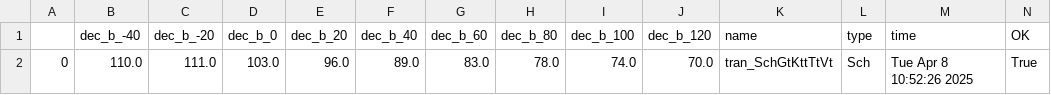
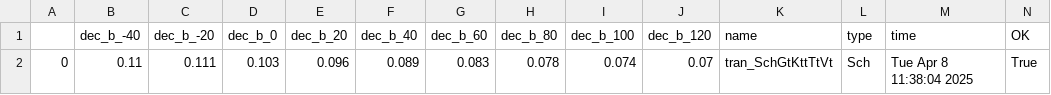
Before and after one commit to analogicus/jnw_gr04_sky130a, a CSV file: sim/Comparator/results/tran_Sch_typical.csv, drawn as a sheet.

```diff
--- a/sim/Comparator/results/tran_Sch_typical.csv
+++ b/sim/Comparator/results/tran_Sch_typical.csv
@@ -1,2 +1,2 @@
 ,dec_b_-40,dec_b_-20,dec_b_0,dec_b_20,dec_b_40,dec_b_60,dec_b_80,dec_b_100,dec_b_120,name,type,time,OK
-0,110.0,111.0,103.0,96.0,89.0,83.0,78.0,74.0,70.0,tran_SchGtKttTtVt,Sch,Tue Apr  8 10:52:26 2025,True
+0,0.11,0.111,0.103,0.096,0.089,0.083,0.078,0.074,0.07,tran_SchGtKttTtVt,Sch,Tue Apr  8 11:38:04 2025,True
```
Also changed, not shown: sim/PTAT/results/tran_Sch_typical.csv, 6 other files.
